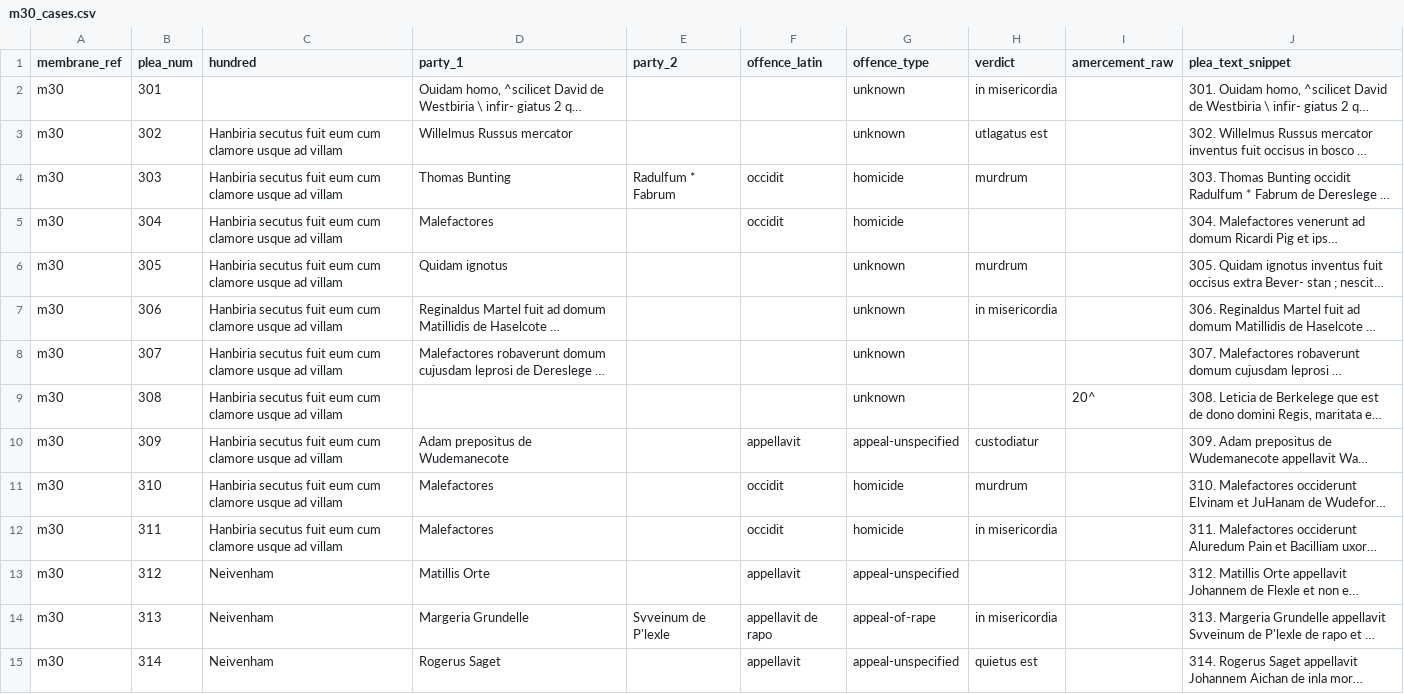
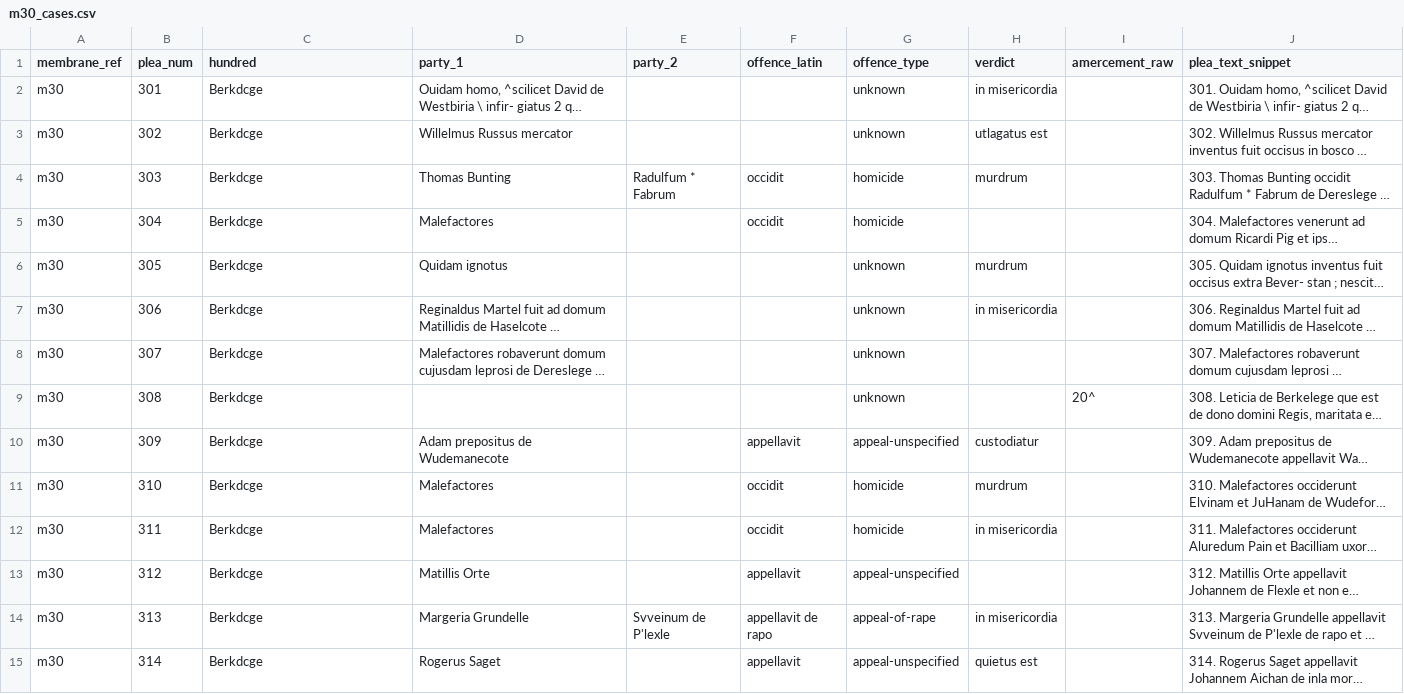
Before and after one commit to mjhitchins/eyre-roll-poc, a CSV file: output/metrics/m30_cases.csv, drawn as a sheet; only a part is shown; long unchanged cells end in …; the diff covers the shown part only; the diff names each change by its address in the sheet, - before the commit and + after, or states it on an @@ line.

```diff
--- a/output/metrics/m30_cases.csv
+++ b/output/metrics/m30_cases.csv
-C2 (hundred): (empty)
+C2 (hundred): Berkdcge
-C3:C12 (hundred): Hanbiria secutus fuit eum cum clamore usque ad villam
+C3:C12 (hundred): Berkdcge
-C13:C15 (hundred): Neivenham
+C13:C15 (hundred): Berkdcge
```
Also changed, not shown: 17 edited cells elsewhere in this file, output/metrics/m24d_cases.csv, output/metrics/m25_cases.csv, 25 other files.
